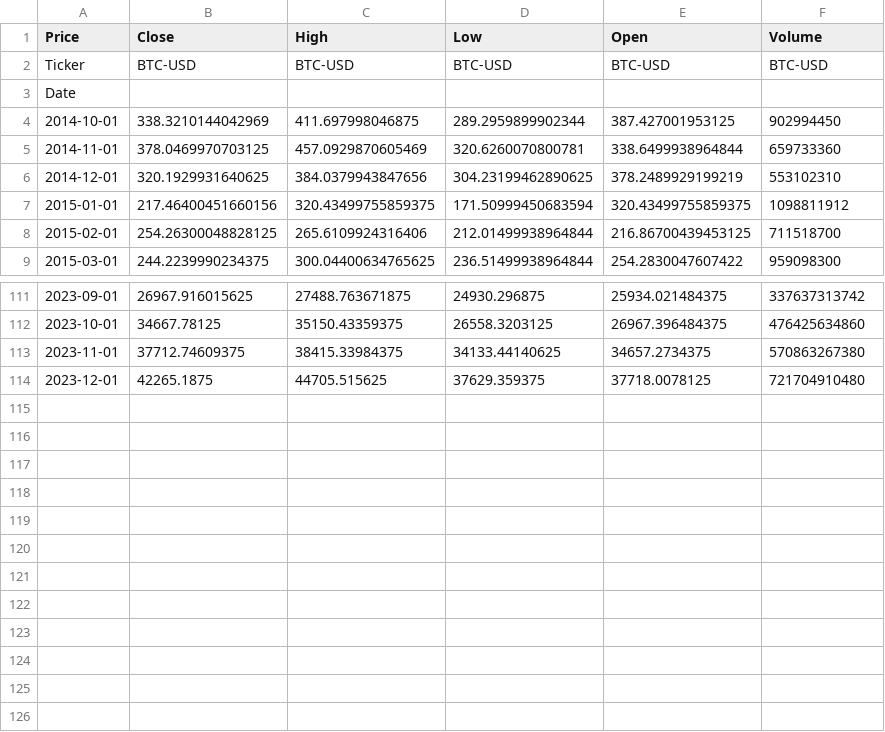
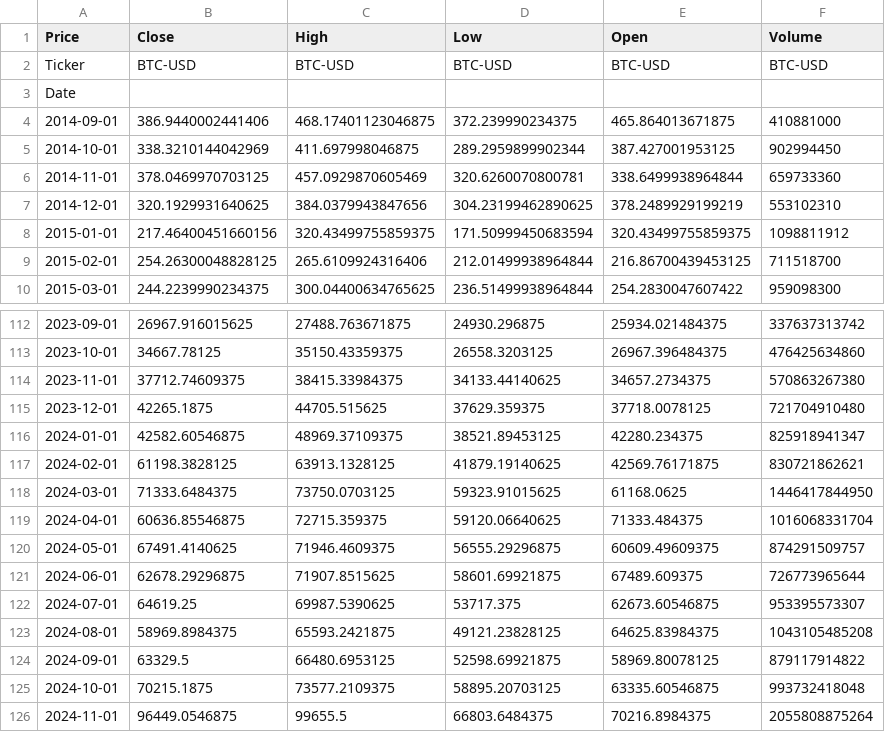
Before and after one commit to hafsaelibrahimi/projet_gold_refuge, a CSV file: bitcoin_historical_data.csv, drawn as a sheet; only a part is shown, gaps mark what is left out; the diff names each change by its address in the sheet, - before the commit and + after, or states it on an @@ line.

```diff
--- a/bitcoin_historical_data.csv
+++ b/bitcoin_historical_data.csv
+row 4: 2014-09-01 | 386.9440002441406 | 468.17401123046875 | 372.239990234375 | 465.864013671875 | 410881000
+row 116: 2024-01-01 | 42582.60546875 | 48969.37109375 | 38521.89453125 | 42280.234375 | 825918941347
+row 117: 2024-02-01 | 61198.3828125 | 63913.1328125 | 41879.19140625 | 42569.76171875 | 830721862621
+row 118: 2024-03-01 | 71333.6484375 | 73750.0703125 | 59323.91015625 | 61168.0625 | 1446417844950
+row 119: 2024-04-01 | 60636.85546875 | 72715.359375 | 59120.06640625 | 71333.484375 | 1016068331704
+row 120: 2024-05-01 | 67491.4140625 | 71946.4609375 | 56555.29296875 | 60609.49609375 | 874291509757
+row 121: 2024-06-01 | 62678.29296875 | 71907.8515625 | 58601.69921875 | 67489.609375 | 726773965644
+row 122: 2024-07-01 | 64619.25 | 69987.5390625 | 53717.375 | 62673.60546875 | 953395573307
+row 123: 2024-08-01 | 58969.8984375 | 65593.2421875 | 49121.23828125 | 64625.83984375 | 1043105485208
+row 124: 2024-09-01 | 63329.5 | 66480.6953125 | 52598.69921875 | 58969.80078125 | 879117914822
+row 125: 2024-10-01 | 70215.1875 | 73577.2109375 | 58895.20703125 | 63335.60546875 | 993732418048
+row 126: 2024-11-01 | 96449.0546875 | 99655.5 | 66803.6484375 | 70216.8984375 | 2055808875264
```
Also changed, not shown: ethereum_historical_data.csv, gold_historical_data.csv, 5 other files.
